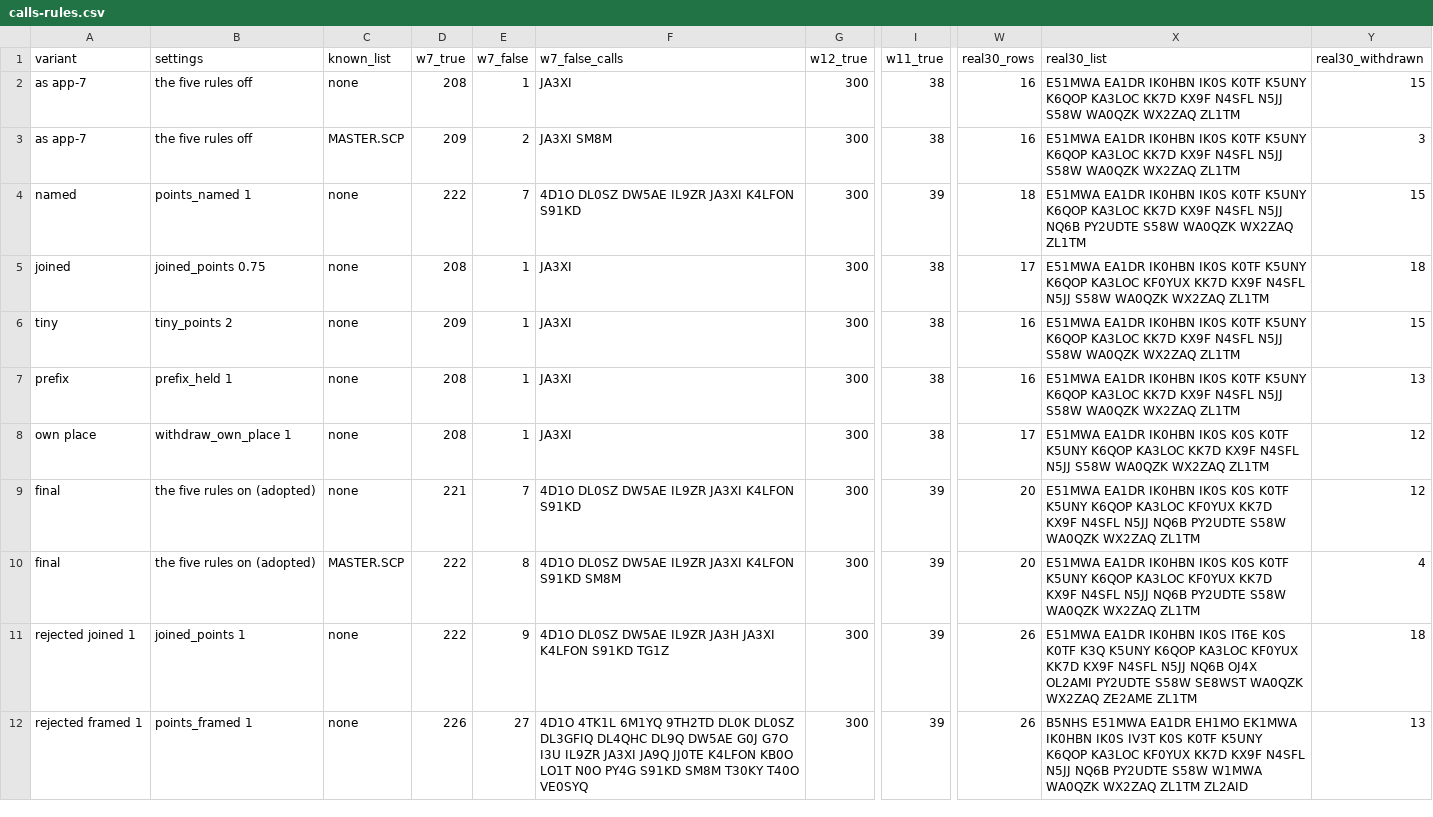
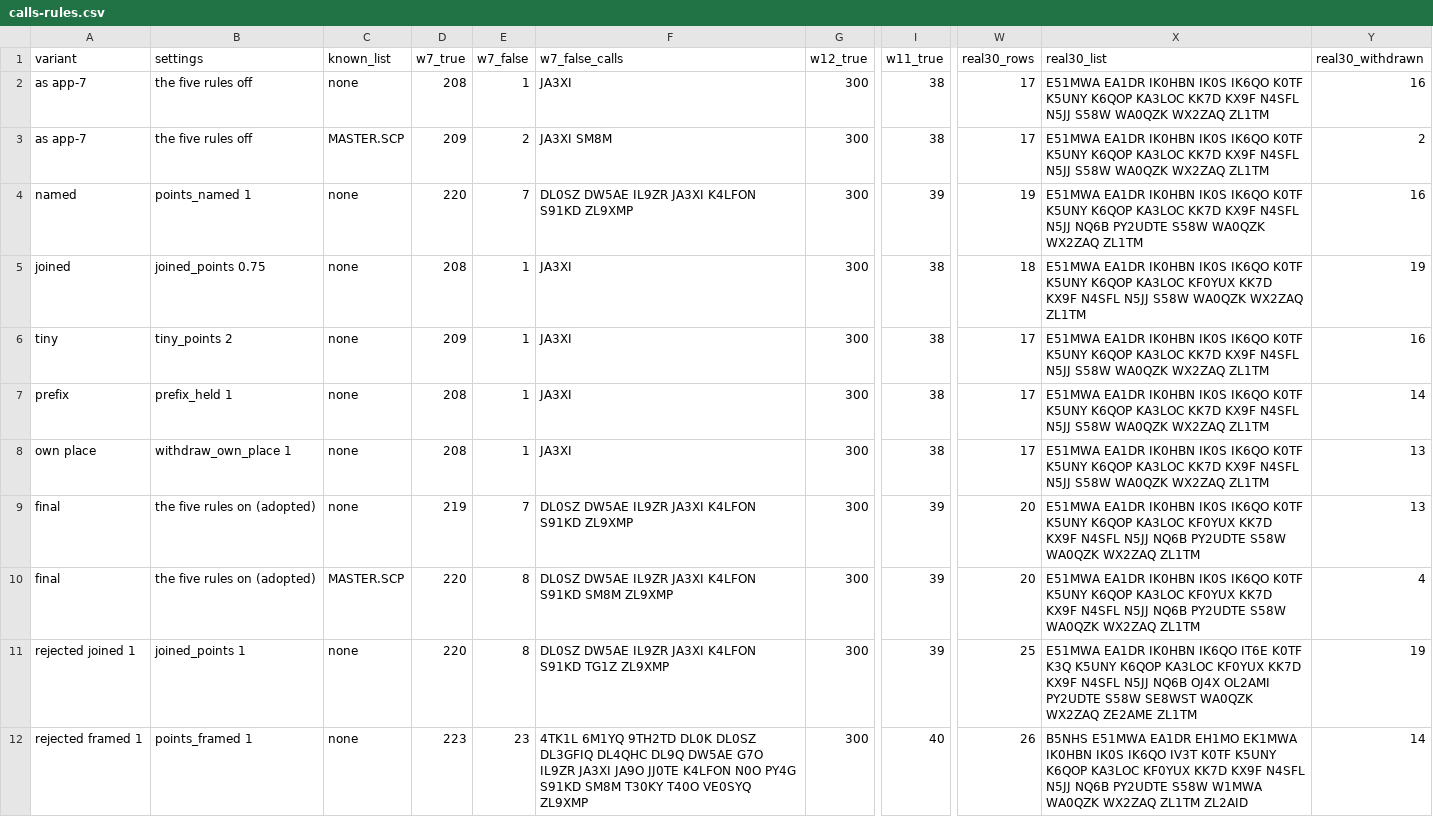
Before and after one commit to PhysicsCowboy/KZ4AP-Skimmer, a CSV file: docs/plans/data/2026-10-31-checkpoint-2/calls-rules.csv, drawn as a sheet; only a part is shown, gaps mark what is left out; the diff names each change by its address in the sheet, - before the commit and + after, or states it on an @@ line.

```diff
--- a/docs/plans/data/2026-10-31-checkpoint-2/calls-rules.csv
+++ b/docs/plans/data/2026-10-31-checkpoint-2/calls-rules.csv
-W2:W3 (real30_rows): 16
+W2:W3 (real30_rows): 17
-X2:X3 (real30_list): …IK0HBN IK0S K0TF K5UNY…
+X2:X3 (real30_list): …IK0HBN IK0S IK6QO K0TF K5UNY…
-Y2 (real30_withdrawn): 15
+Y2 (real30_withdrawn): 16
-Y3 (real30_withdrawn): 3
+Y3 (real30_withdrawn): 2
-D4 (w7_true): 222
+D4 (w7_true): 220
-F4 (w7_false_calls): 4D1O DL0SZ DW5AE IL9ZR JA3XI K4LFON S91KD
+F4 (w7_false_calls): DL0SZ DW5AE IL9ZR JA3XI K4LFON S91KD ZL9XMP
-W4 (real30_rows): 18
+W4 (real30_rows): 19
-X4 (real30_list): …IK0HBN IK0S K0TF K5UNY…
+X4 (real30_list): …IK0HBN IK0S IK6QO K0TF K5UNY…
-Y4 (real30_withdrawn): 15
+Y4 (real30_withdrawn): 16
-W5 (real30_rows): 17
+W5 (real30_rows): 18
-X5 (real30_list): …IK0HBN IK0S K0TF K5UNY…
+X5 (real30_list): …IK0HBN IK0S IK6QO K0TF K5UNY…
-Y5 (real30_withdrawn): 18
+Y5 (real30_withdrawn): 19
-W6:W7 (real30_rows): 16
+W6:W7 (real30_rows): 17
-X6:X7 (real30_list): …IK0HBN IK0S K0TF K5UNY…
+X6:X7 (real30_list): …IK0HBN IK0S IK6QO K0TF K5UNY…
-Y6 (real30_withdrawn): 15
+Y6 (real30_withdrawn): 16
-Y7 (real30_withdrawn): 13
+Y7 (real30_withdrawn): 14
-X8 (real30_list): …IK0HBN IK0S K0S K0TF K5UNY…
+X8 (real30_list): …IK0HBN IK0S IK6QO K0TF K5UNY…
-Y8:Y9 (real30_withdrawn): 12
+Y8:Y9 (real30_withdrawn): 13
-D9 (w7_true): 221
+D9 (w7_true): 219
-F9 (w7_false_calls): 4D1O DL0SZ DW5AE IL9ZR JA3XI K4LFON S91KD
+F9 (w7_false_calls): DL0SZ DW5AE IL9ZR JA3XI K4LFON S91KD ZL9XMP
-X9:X10 (real30_list): …IK0HBN IK0S K0S K0TF K5UNY…
+X9:X10 (real30_list): …IK0HBN IK0S IK6QO K0TF K5UNY…
-D10:D11 (w7_true): 222
+D10:D11 (w7_true): 220
-F10 (w7_false_calls): 4D1O DL0SZ DW5AE IL9ZR JA3XI K4LFON S91KD SM8M
+F10 (w7_false_calls): DL0SZ DW5AE IL9ZR JA3XI K4LFON S91KD SM8M ZL9XMP
-E11 (w7_false): 9
+E11 (w7_false): 8
-F11 (w7_false_calls): 4D1O DL0SZ DW5AE IL9ZR JA3H JA3XI K4LFON S91KD TG1Z
+F11 (w7_false_calls): DL0SZ DW5AE IL9ZR JA3XI K4LFON S91KD TG1Z ZL9XMP
-W11 (real30_rows): 26
+W11 (real30_rows): 25
-X11 (real30_list): …EA1DR IK0HBN IK0S IT6E K0S K0TF K3Q…
+X11 (real30_list): …EA1DR IK0HBN IK6QO IT6E K0TF K3Q…
-Y11 (real30_withdrawn): 18
+Y11 (real30_withdrawn): 19
-D12 (w7_true): 226
+D12 (w7_true): 223
-E12 (w7_false): 27
+E12 (w7_false): 23
-F12 (w7_false_calls): 4D1O 4TK1L 6M1YQ 9TH2TD DL0K DL0SZ DL3GFIQ DL4QHC DL9Q DW5AE G0J G7O I3U IL9ZR JA3XI JA9Q JJ0TE K4LFON KB0O LO1T N0O PY4G S91KD SM8M T30KY T40O VE0SYQ
+F12 (w7_false_calls): 4TK1L 6M1YQ 9TH2TD DL0K DL0SZ DL3GFIQ DL4QHC DL9Q DW5AE G7O IL9ZR JA3XI JA9O JJ0TE K4LFON N0O PY4G S91KD SM8M T30KY T40O VE0SYQ ZL9XMP
-I12 (w11_true): 39
+I12 (w11_true): 40
-X12 (real30_list): …IK0HBN IK0S IV3T K0S K0TF K5UNY…
+X12 (real30_list): …IK0HBN IK0S IK6QO IV3T K0TF K5UNY…
-Y12 (real30_withdrawn): 13
+Y12 (real30_withdrawn): 14
```
Also changed, not shown: docs/plans/data/2026-10-31-checkpoint-2/app-measures.csv, docs/plans/data/2026-10-31-checkpoint-2/calls-cpu.csv, 19 other files.
